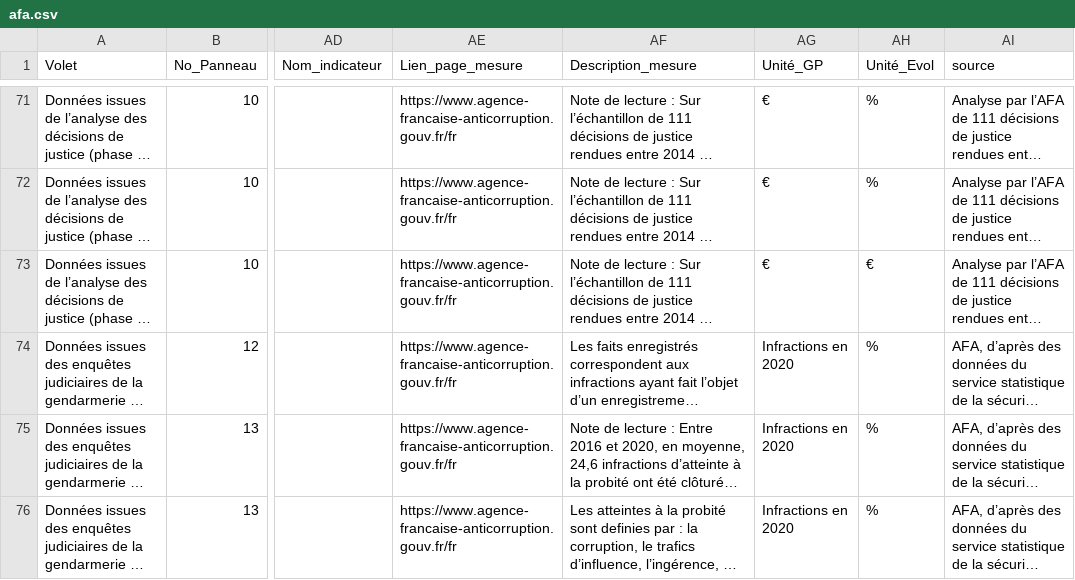
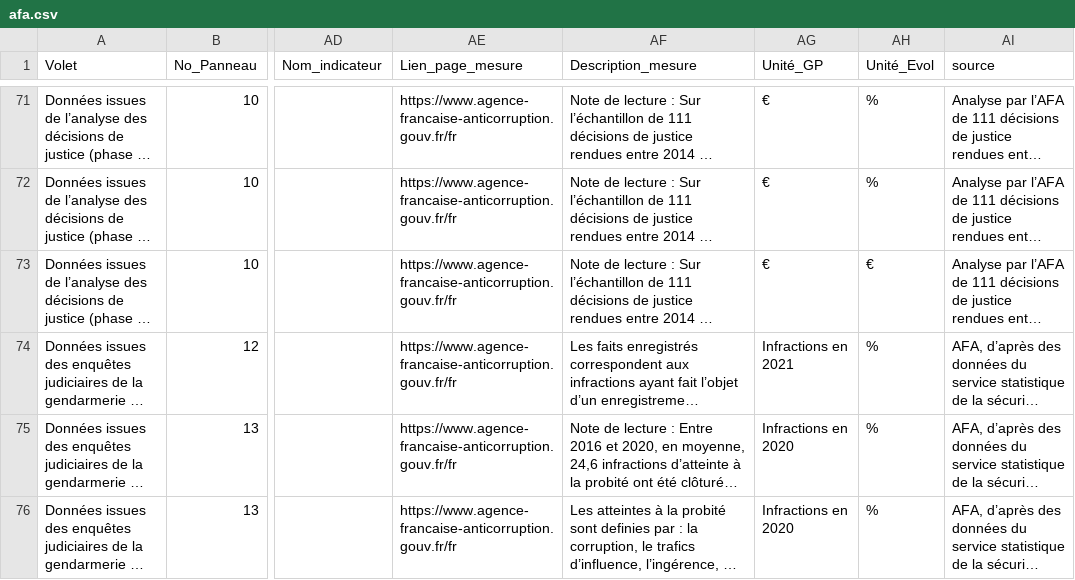
Before and after one commit to 139bercy/dashboard_widgets, a CSV file: dashboard-configuration/afa.csv, drawn as a sheet; only a part is shown, gaps mark what is left out; long unchanged cells end in …; the diff names each change by its address in the sheet, - before the commit and + after, or states it on an @@ line.

Commit message:
Fix évolution nationale des faits d’atteinte à la probité

```diff
--- a/dashboard-configuration/afa.csv
+++ b/dashboard-configuration/afa.csv
-AG74 (Unité_GP): Infractions en 2020
+AG74 (Unité_GP): Infractions en 2021
```
